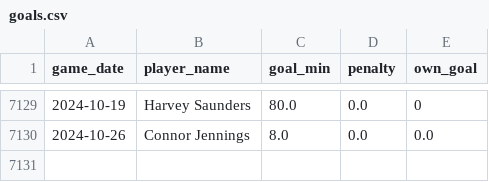
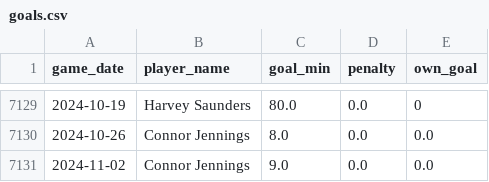
Before and after one commit to petebrown/data-updater, a CSV file: data/goals.csv, drawn as a sheet; only a part is shown, gaps mark what is left out; the diff names each change by its address in the sheet, - before the commit and + after, or states it on an @@ line.

```diff
--- a/data/goals.csv
+++ b/data/goals.csv
+row 7131: 2024-11-02 | Connor Jennings | 9.0 | 0.0 | 0.0
```
Also changed, not shown: data/results.csv, data/sub_mins.csv, 3 other files.
